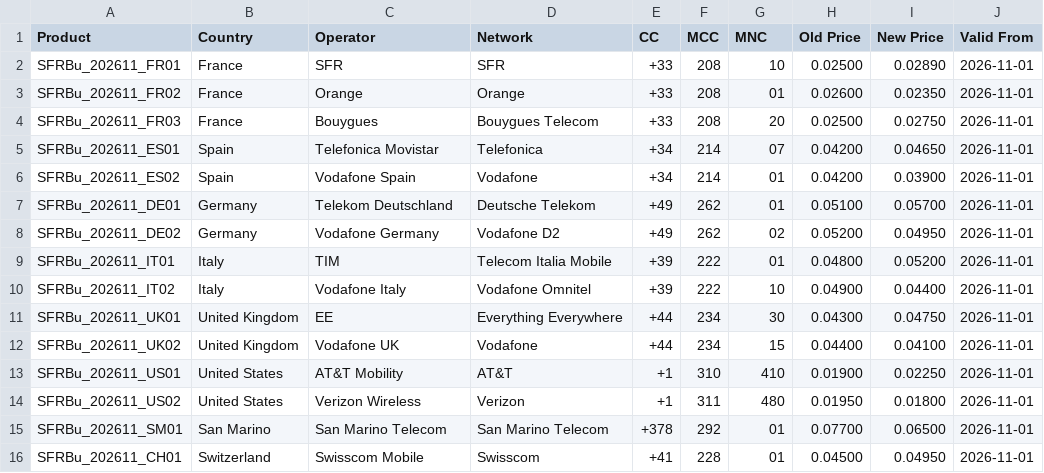
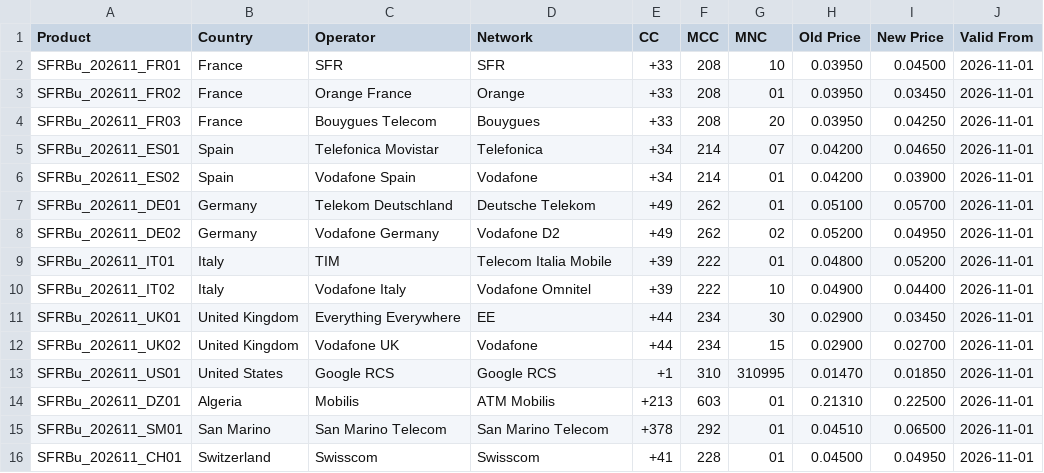
Before and after one commit to keenzalounis/dmc-sms-pricing, a CSV file: data/test_samples/01_notification_hausses_baisses_valide.csv, drawn as a sheet.

```diff
--- a/data/test_samples/01_notification_hausses_baisses_valide.csv
+++ b/data/test_samples/01_notification_hausses_baisses_valide.csv
@@ -1,5 +1,5 @@
 Product,Country,Operator,Network,CC,MCC,MNC,Old Price,New Price,Valid From
-SFRBu_202611_FR01,France,SFR,SFR,+33,208,10,0.02500,0.02890,2026-11-01
-SFRBu_202611_FR02,France,Orange,Orange,+33,208,01,0.02600,0.02350,2026-11-01
-SFRBu_202611_FR03,France,Bouygues,Bouygues Telecom,+33,208,20,0.02500,0.02750,2026-11-01
+SFRBu_202611_FR01,France,SFR,SFR,+33,208,10,0.03950,0.04500,2026-11-01
+SFRBu_202611_FR02,France,Orange France,Orange,+33,208,01,0.03950,0.03450,2026-11-01
+SFRBu_202611_FR03,France,Bouygues Telecom,Bouygues,+33,208,20,0.03950,0.04250,2026-11-01
 SFRBu_202611_ES01,Spain,Telefonica Movistar,Telefonica,+34,214,07,0.04200,0.04650,2026-11-01
@@ -10,7 +10,7 @@ SFRBu_202611_IT01,Italy,TIM,Telecom Italia Mobile,+39,222,01,0.04800,0.05200,202
 SFRBu_202611_IT02,Italy,Vodafone Italy,Vodafone Omnitel,+39,222,10,0.04900,0.04400,2026-11-01
-SFRBu_202611_UK01,United Kingdom,EE,Everything Everywhere,+44,234,30,0.04300,0.04750,2026-11-01
-SFRBu_202611_UK02,United Kingdom,Vodafone UK,Vodafone,+44,234,15,0.04400,0.04100,2026-11-01
-SFRBu_202611_US01,United States,AT&T Mobility,AT&T,+1,310,410,0.01900,0.02250,2026-11-01
-SFRBu_202611_US02,United States,Verizon Wireless,Verizon,+1,311,480,0.01950,0.01800,2026-11-01
-SFRBu_202611_SM01,San Marino,San Marino Telecom,San Marino Telecom,+378,292,01,0.07700,0.06500,2026-11-01
-SFRBu_202611_CH01,Switzerland,Swisscom Mobile,Swisscom,+41,228,01,0.04500,0.04950,2026-11-01
+SFRBu_202611_UK01,United Kingdom,Everything Everywhere,EE,+44,234,30,0.02900,0.03450,2026-11-01
+SFRBu_202611_UK02,United Kingdom,Vodafone UK,Vodafone,+44,234,15,0.02900,0.02700,2026-11-01
+SFRBu_202611_US01,United States,Google RCS,Google RCS,+1,310,310995,0.01470,0.01850,2026-11-01
+SFRBu_202611_DZ01,Algeria,Mobilis,ATM Mobilis,+213,603,01,0.21310,0.22500,2026-11-01
+SFRBu_202611_SM01,San Marino,San Marino Telecom,San Marino Telecom,+378,292,01,0.04510,0.06500,2026-11-01
+SFRBu_202611_CH01,Switzerland,Swisscom,Swisscom,+41,228,01,0.04500,0.04950,2026-11-01
```
Also changed, not shown: 2 other files.
